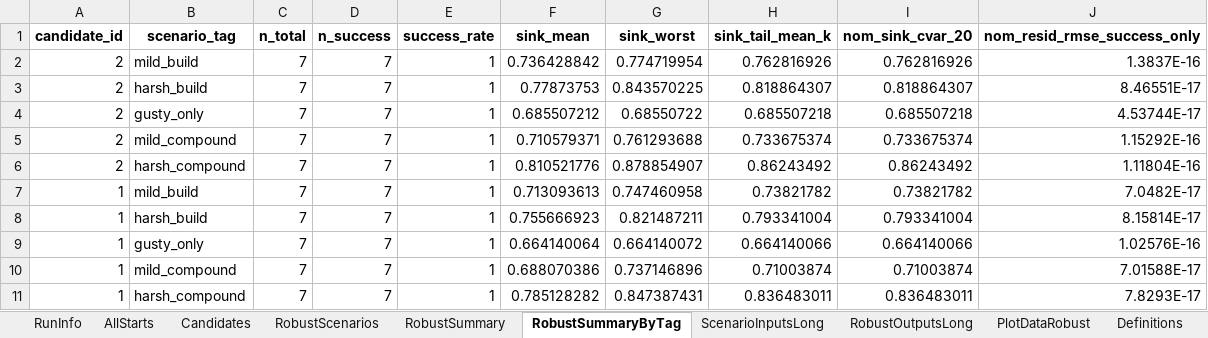
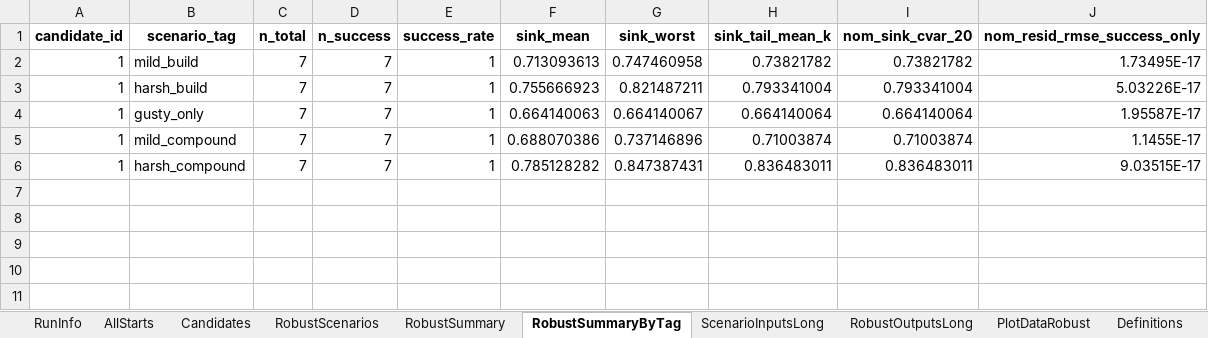
Before and after one commit to GH-X-ST/Nausicaa, an Excel workbook: 02_Glider_Design/C_results/nausicaa_workflow.xlsx, sheet RobustSummaryByTag, drawn as a sheet; values as stored, in another font and other column widths than the file's, no borders; removed rows and columns are numbered as before the commit, all else as after; the diff names each change by its address in the sheet, - before the commit and + after, or states it on an @@ line.

```diff
--- a/02_Glider_Design/C_results/nausicaa_workflow.xlsx (sheet RobustSummaryByTag)
+++ b/02_Glider_Design/C_results/nausicaa_workflow.xlsx (sheet RobustSummaryByTag)
-row 2: 2 | mild_build | 7 | 7 | 1 | 0.736428842 | 0.774719954 | 0.762816926 | 0.762816926 | 1.3837E-16
-row 3: 2 | harsh_build | 7 | 7 | 1 | 0.77873753 | 0.843570225 | 0.818864307 | 0.818864307 | 8.46551E-17
-row 4: 2 | gusty_only | 7 | 7 | 1 | 0.685507212 | 0.68550722 | 0.685507218 | 0.685507218 | 4.53744E-17
-row 5: 2 | mild_compound | 7 | 7 | 1 | 0.710579371 | 0.761293688 | 0.733675374 | 0.733675374 | 1.15292E-16
-row 6: 2 | harsh_compound | 7 | 7 | 1 | 0.810521776 | 0.878854907 | 0.86243492 | 0.86243492 | 1.11804E-16
-J2 (nom_resid_rmse_success_only): 7.0482E-17
+J2 (nom_resid_rmse_success_only): 1.73495E-17
-J3 (nom_resid_rmse_success_only): 8.15814E-17
+J3 (nom_resid_rmse_success_only): 5.03226E-17
-F4 (sink_mean): 0.664140064
+F4 (sink_mean): 0.664140063
-G4 (sink_worst): 0.664140072
+G4 (sink_worst): 0.664140067
-H4 (sink_tail_mean_k): 0.664140066
+H4 (sink_tail_mean_k): 0.664140064
-I4 (nom_sink_cvar_20): 0.664140066
+I4 (nom_sink_cvar_20): 0.664140064
-J4 (nom_resid_rmse_success_only): 1.02576E-16
+J4 (nom_resid_rmse_success_only): 1.95587E-17
-J5 (nom_resid_rmse_success_only): 7.01588E-17
+J5 (nom_resid_rmse_success_only): 1.1455E-17
-J6 (nom_resid_rmse_success_only): 7.8293E-17
+J6 (nom_resid_rmse_success_only): 9.03515E-17
```
Also changed, not shown: sheet RobustOutputsLong, sheet RobustScenarios, sheet CorrelationData, sheet PlotDataRobust, sheet CorrelationMatrix, sheet SolverStats, 13 more sheets, 02_Glider_Design/C_results/nausicaa_results.xlsx, 02_Glider_Design/C_results/weight_sweep_top_rerun.xlsx, 32 other files.
